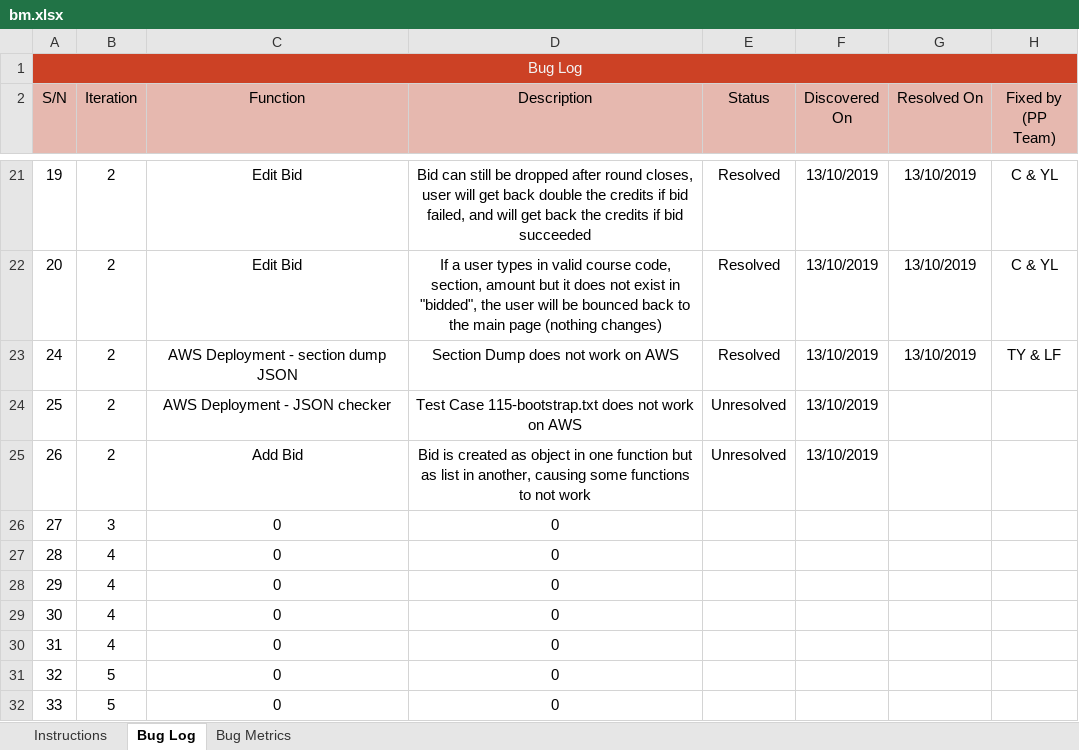
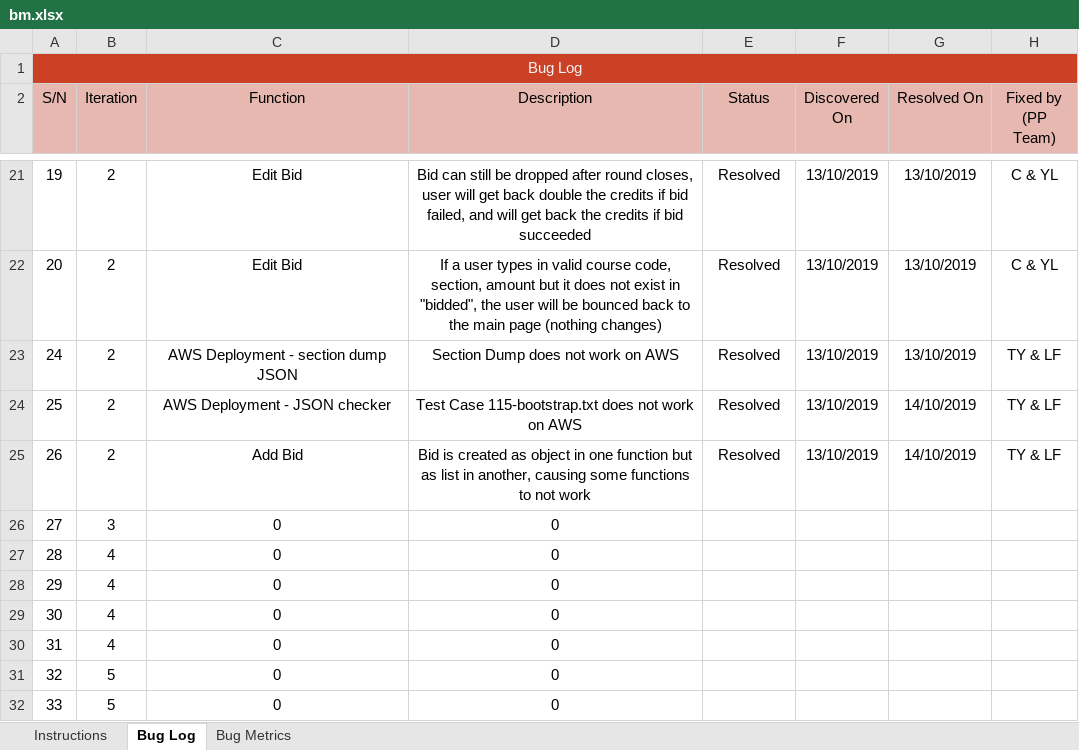
Before and after one commit to lifuhuang97/course-bidding-system, an Excel workbook: metrics/bm.xlsx, sheet Bug Log, drawn as a sheet; only a part is shown, gaps mark what is left out; values as stored, in another font and other column widths than the file's, no borders; conditional formats not drawn; the diff names each change by its address in the sheet, - before the commit and + after, or states it on an @@ line.

Commit message:
Debugging & update bug metrics
Co-Authored-By: teeyong <teeyong@users.noreply.github.com>

```diff
--- a/metrics/bm.xlsx (sheet Bug Log)
+++ b/metrics/bm.xlsx (sheet Bug Log)
-E24:E25 (Status): Unresolved
+E24:E25 (Status): Resolved
-G24:G25 (Resolved On): (empty)
+G24:G25 (Resolved On): 14/10/2019
-H24:H25 (Fixed by (PP Team)): (empty)
+H24:H25 (Fixed by (PP Team)): TY & LF
```
Also changed, not shown: 4 other files.
